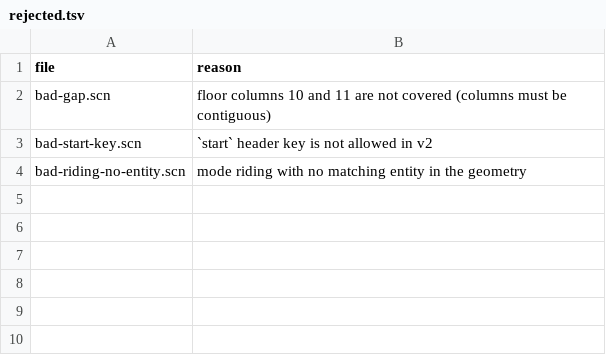
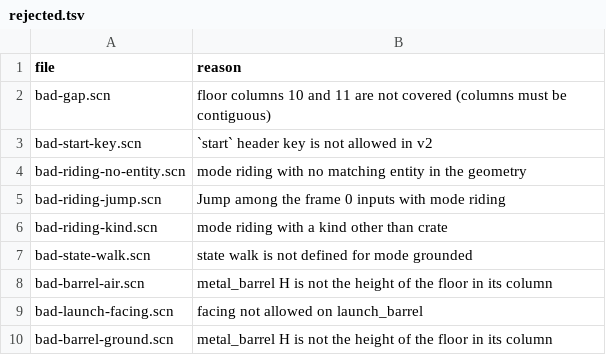
Before and after one commit to clamber-engine/spec, a TSV file: vectors/scenario-v2/rejected.tsv, drawn as a sheet; the diff names each change by its address in the sheet, - before the commit and + after, or states it on an @@ line.

```diff
--- a/vectors/scenario-v2/rejected.tsv
+++ b/vectors/scenario-v2/rejected.tsv
+row 5: bad-riding-jump.scn | Jump among the frame 0 inputs with mode riding
+row 6: bad-riding-kind.scn | mode riding with a kind other than crate
+row 7: bad-state-walk.scn | state walk is not defined for mode grounded
+row 8: bad-barrel-air.scn | metal_barrel H is not the height of the floor in its column
+row 9: bad-launch-facing.scn | facing not allowed on launch_barrel
+row 10: bad-barrel-ground.scn | metal_barrel H is not the height of the floor in its column
```
Also changed, not shown: vectors/scenario-v2/expected.tsv, 8 other files.
